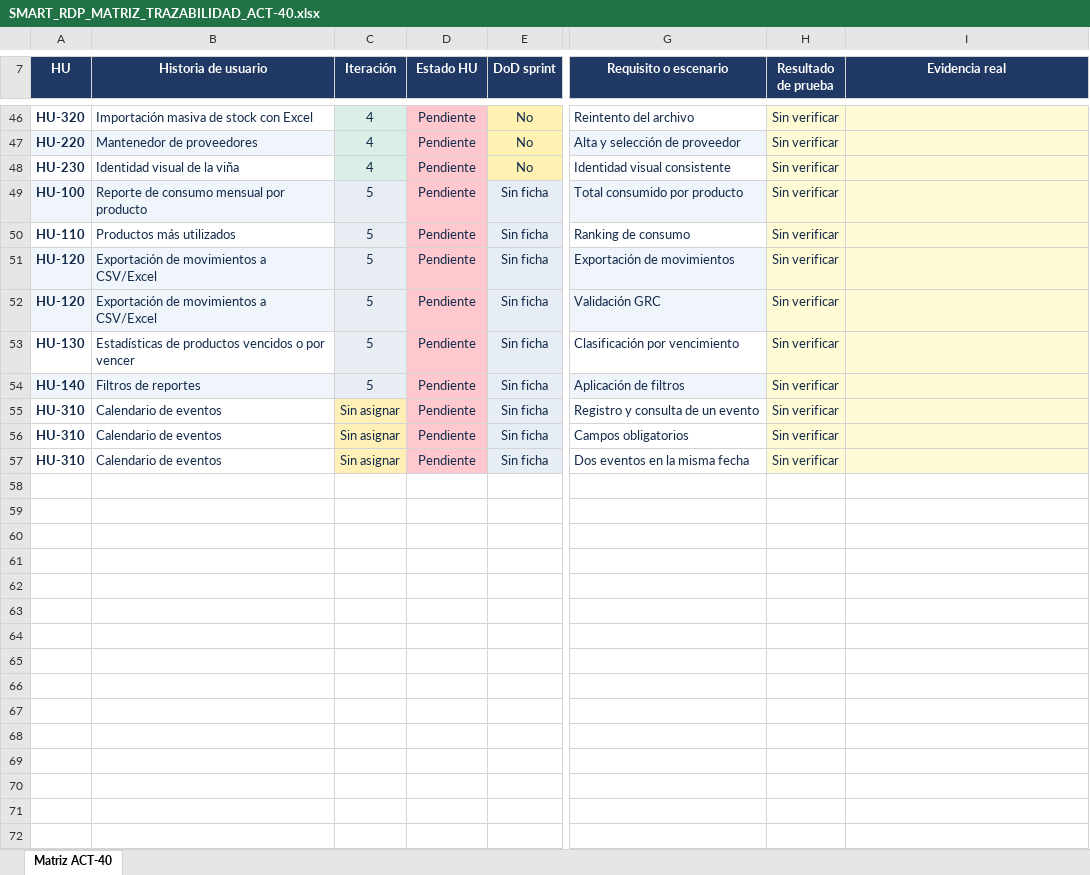
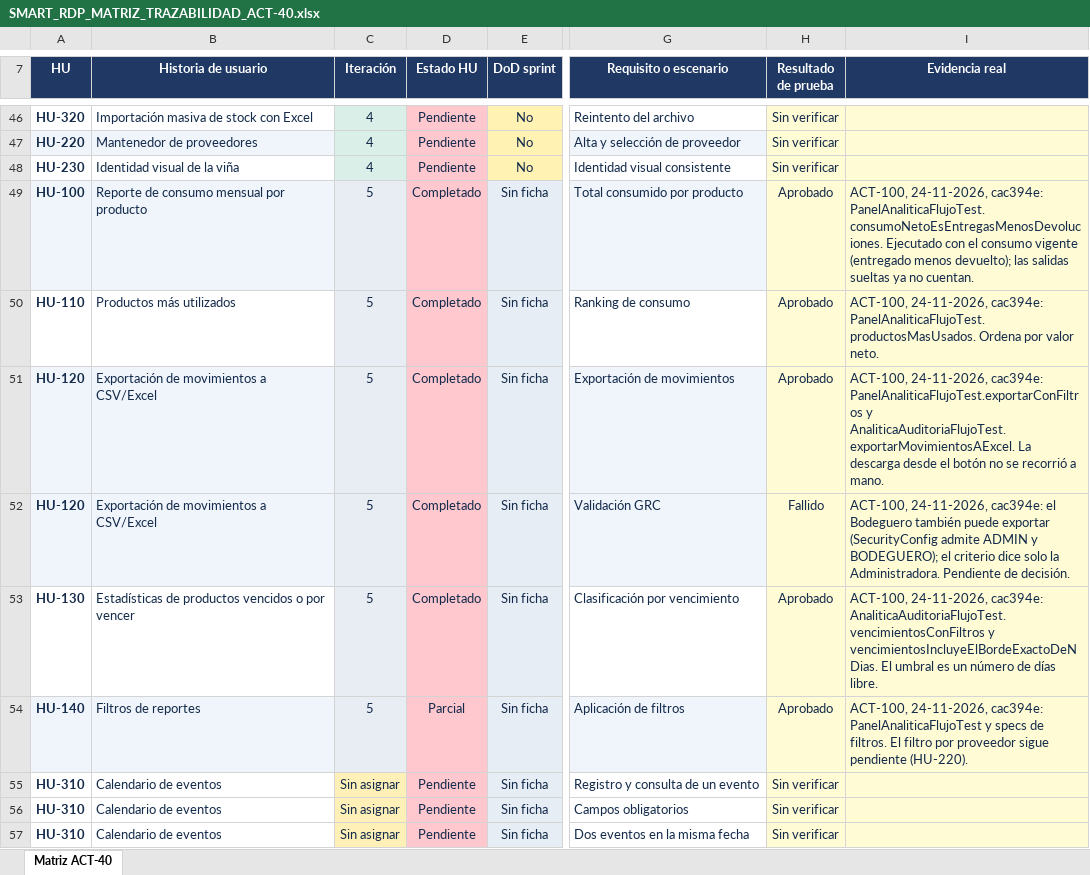
Before and after one commit to ezequielesq/SAN-BERNARDO-MALLEN-GONZALEZ-PTY4614-002D-EQUIPO-3, an Excel workbook: FASE 2/EVIDENCIAS PROYECTO/EVIDENCIAS DE DOCUMENTACIÓN/SMART_RDP_MATRIZ_TRAZABILIDAD_ACT-40.xlsx, sheet Matriz ACT-40, drawn as a sheet; only a part is shown, gaps mark what is left out; values as stored, in another font and other column widths than the file's, no borders; conditional formats and table styles not drawn; the diff covers the shown part only; the diff names each change by its address in the sheet, - before the commit and + after, or states it on an @@ line.

Commit message:
docs: agrega a la matriz ACT-40 los tres casos del panel y los resultados de ACT-100

```diff
--- a/FASE 2/EVIDENCIAS PROYECTO/EVIDENCIAS DE DOCUMENTACIÓN/SMART_RDP_MATRIZ_TRAZABILIDAD_ACT-40.xlsx (sheet Matriz ACT-40)
+++ b/FASE 2/EVIDENCIAS PROYECTO/EVIDENCIAS DE DOCUMENTACIÓN/SMART_RDP_MATRIZ_TRAZABILIDAD_ACT-40.xlsx (sheet Matriz ACT-40)
-D49:D53 (Estado HU): Pendiente
+D49:D53 (Estado HU): Completado
-H49:H51 (Resultado de prueba): Sin verificar
+H49:H51 (Resultado de prueba): Aprobado
-I49 (Evidencia real): (empty)
+I49 (Evidencia real): ACT-100, 24-11-2026, cac394e: PanelAnaliticaFlujoTest.consumoNetoEsEntregasMenosDevoluciones. Ejecutado con el consumo vigente (entregado menos devuelto); las salidas sueltas ya no cuentan.
-I50 (Evidencia real): (empty)
+I50 (Evidencia real): ACT-100, 24-11-2026, cac394e: PanelAnaliticaFlujoTest.productosMasUsados. Ordena por valor neto.
-I51 (Evidencia real): (empty)
+I51 (Evidencia real): ACT-100, 24-11-2026, cac394e: PanelAnaliticaFlujoTest.exportarConFiltros y AnaliticaAuditoriaFlujoTest.exportarMovimientosAExcel. La descarga desde el botón no se recorrió a mano.
-H52 (Resultado de prueba): Sin verificar
+H52 (Resultado de prueba): Fallido
-I52 (Evidencia real): (empty)
+I52 (Evidencia real): ACT-100, 24-11-2026, cac394e: el Bodeguero también puede exportar (SecurityConfig admite ADMIN y BODEGUERO); el criterio dice solo la Administradora. Pendiente de decisión.
-H53:H54 (Resultado de prueba): Sin verificar
+H53:H54 (Resultado de prueba): Aprobado
-I53 (Evidencia real): (empty)
+I53 (Evidencia real): ACT-100, 24-11-2026, cac394e: AnaliticaAuditoriaFlujoTest.vencimientosConFiltros y vencimientosIncluyeElBordeExactoDeNDias. El umbral es un número de días libre.
-D54 (Estado HU): Pendiente
+D54 (Estado HU): Parcial
-I54 (Evidencia real): (empty)
+I54 (Evidencia real): ACT-100, 24-11-2026, cac394e: PanelAnaliticaFlujoTest y specs de filtros. El filtro por proveedor sigue pendiente (HU-220).
```
Also changed, not shown: 3 added rows, 2 edited cells and cell formats elsewhere in this sheet.
